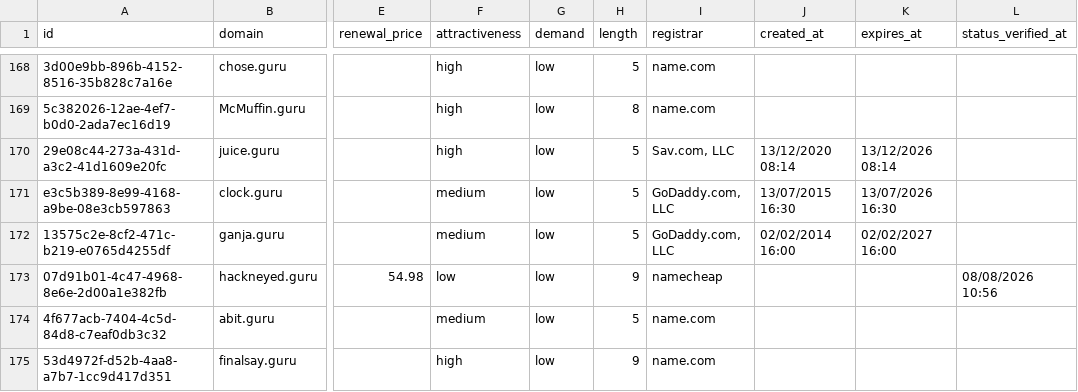
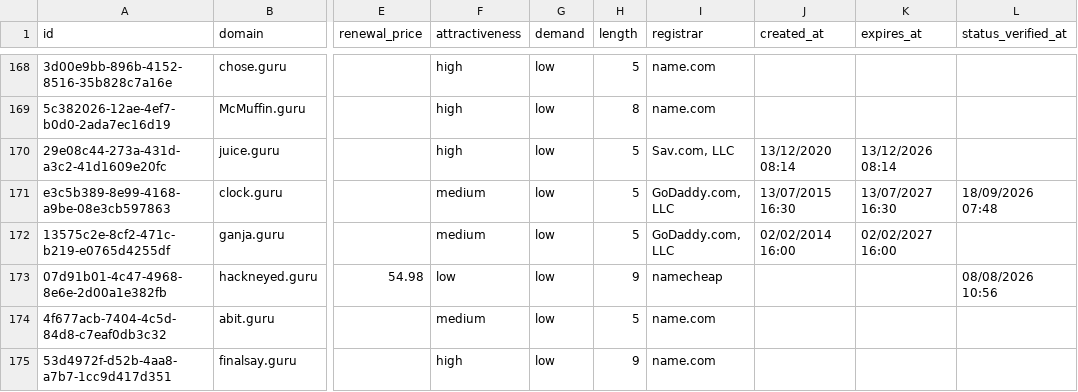
Before and after one commit to UniqueDomains/guru-oneword-domains, a CSV file: guru.csv, drawn as a sheet; only a part is shown, gaps mark what is left out; the diff names each change by its address in the sheet, - before the commit and + after, or states it on an @@ line.

Commit message:
Domains update

```diff
--- a/guru.csv
+++ b/guru.csv
-K171 (expires_at): 13/07/2026 16:30
+K171 (expires_at): 13/07/2027 16:30
-L171 (status_verified_at): (empty)
+L171 (status_verified_at): 18/09/2026 07:48
```
Also changed, not shown: 3 other files.
